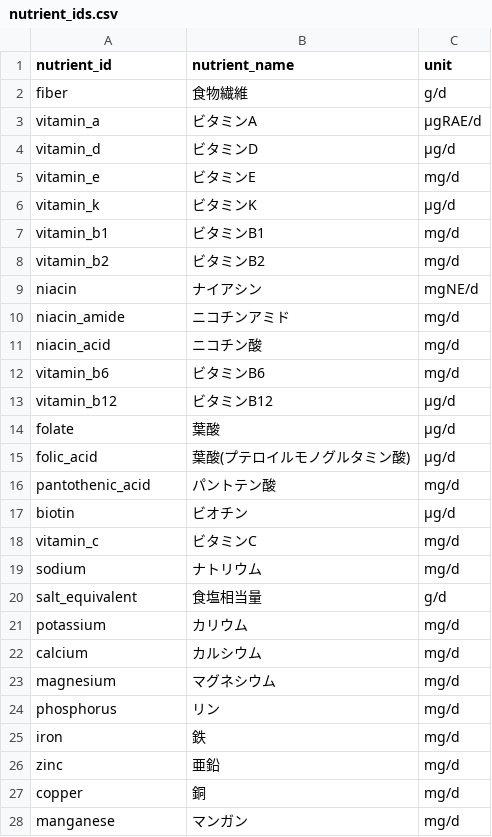
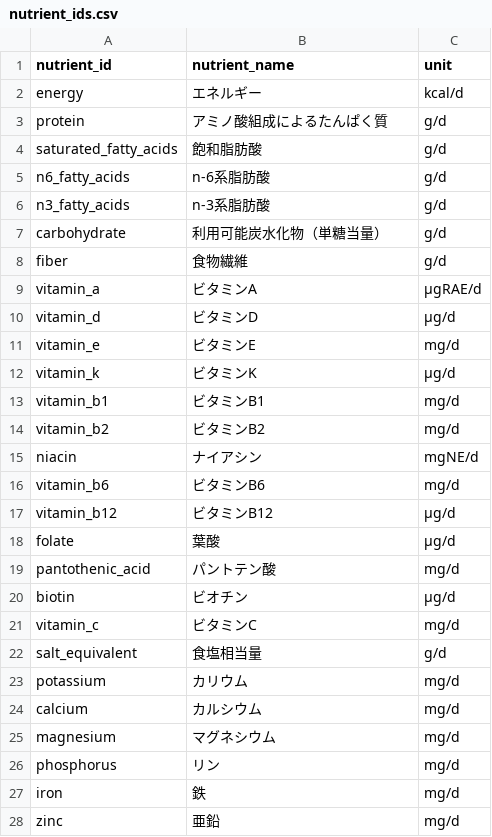
Before and after one commit to obitsu-jo/nutrition-optimizer, a CSV file: resources/nutrient_ids.csv, drawn as a sheet; only a part is shown; the shorter side is filled out with more unchanged rows.

```diff
--- a/resources/nutrient_ids.csv
+++ b/resources/nutrient_ids.csv
@@ -1,2 +1,8 @@
 nutrient_id,nutrient_name,unit
+energy,エネルギー,kcal/d
+protein,アミノ酸組成によるたんぱく質,g/d
+saturated_fatty_acids,飽和脂肪酸,g/d
+n6_fatty_acids,n-6系脂肪酸,g/d
+n3_fatty_acids,n-3系脂肪酸,g/d
+carbohydrate,利用可能炭水化物（単糖当量）,g/d
 fiber,食物繊維,g/d
@@ -9,4 +15,2 @@ vitamin_b2,ビタミンB2,mg/d
 niacin,ナイアシン,mgNE/d
-niacin_amide,ニコチンアミド,mg/d
-niacin_acid,ニコチン酸,mg/d
 vitamin_b6,ビタミンB6,mg/d
@@ -14,3 +18,2 @@ vitamin_b12,ビタミンB12,µg/d
 folate,葉酸,µg/d
-folic_acid,葉酸(プテロイルモノグルタミン酸),µg/d
 pantothenic_acid,パントテン酸,mg/d
@@ -18,3 +21,2 @@ biotin,ビオチン,µg/d
 vitamin_c,ビタミンC,mg/d
-sodium,ナトリウム,mg/d
 salt_equivalent,食塩相当量,g/d
```
Also changed, not shown: 33 other files.
